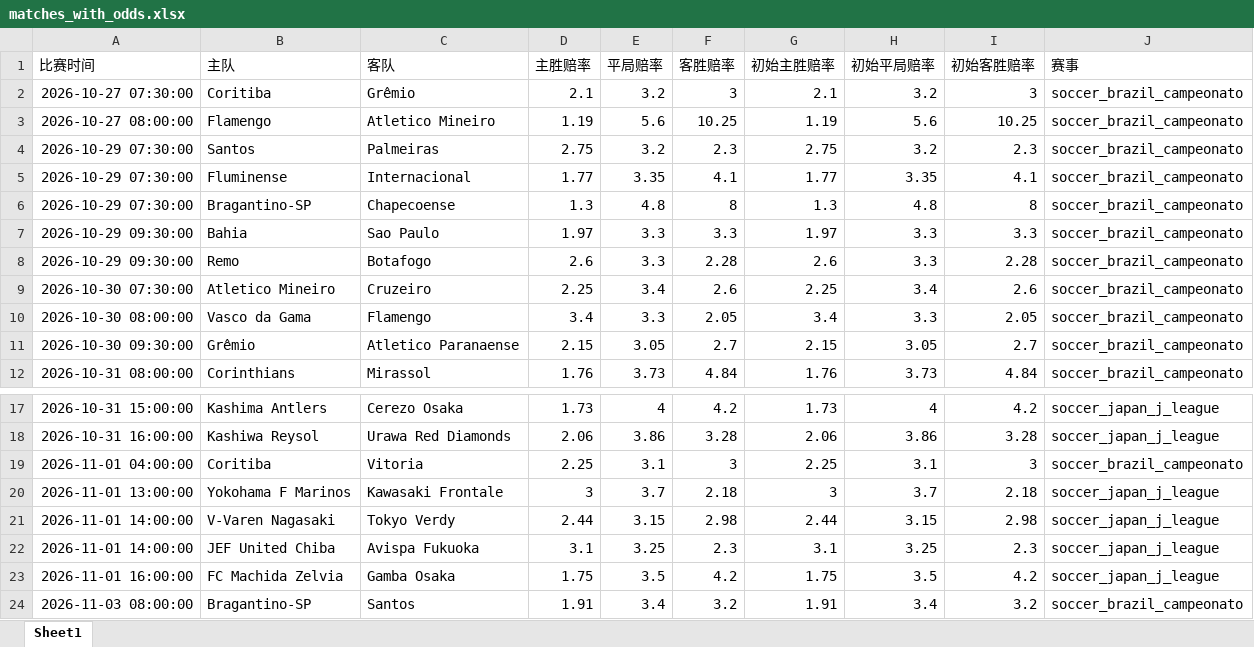
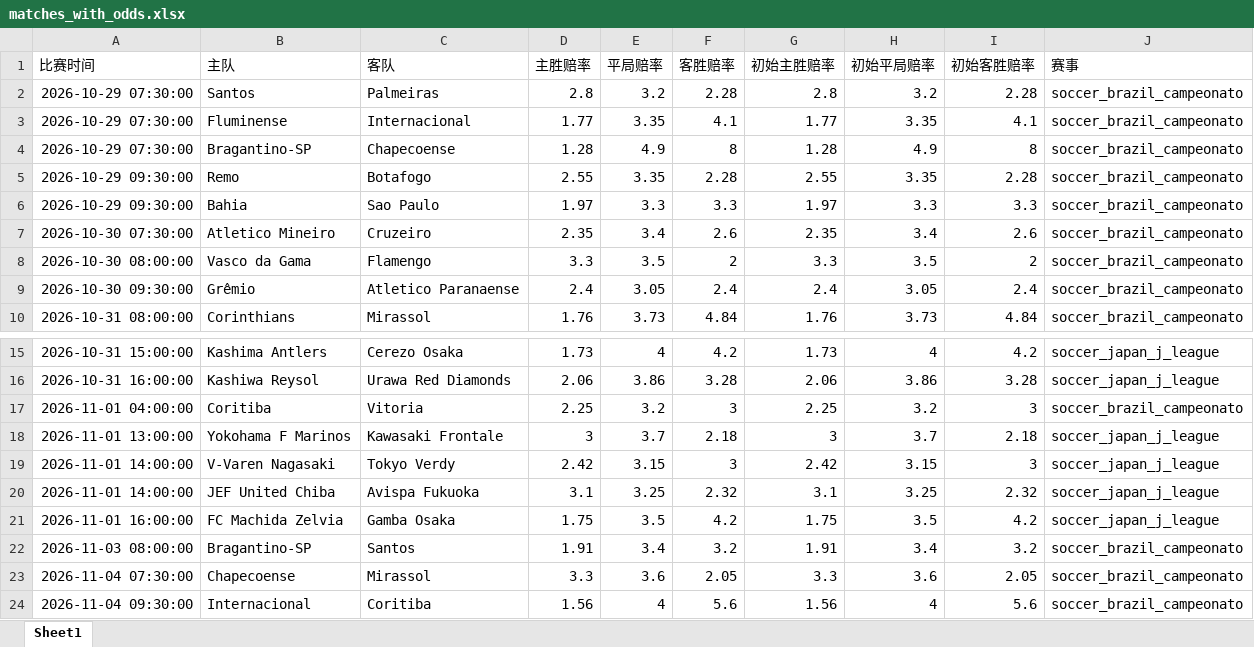
Before and after one commit to mynametengfei-coder/football_model, an Excel workbook: matches_with_odds.xlsx, sheet Sheet1, drawn as a sheet; only a part is shown, gaps mark what is left out; the shorter side is filled out with more unchanged rows; values as stored, in another font and other column widths than the file's, no borders; removed rows and columns are numbered as before the commit, all else as after; the diff covers the shown part only; the diff names each change by its address in the sheet, - before the commit and + after, or states it on an @@ line.

```diff
--- a/matches_with_odds.xlsx (sheet Sheet1)
+++ b/matches_with_odds.xlsx (sheet Sheet1)
-row 2: 2026-10-27 07:30:00 | Coritiba | Grêmio | 2.1 | 3.2 | 3 | 2.1 | 3.2 | 3 | soccer_brazil_campeonato
-row 3: 2026-10-27 08:00:00 | Flamengo | Atletico Mineiro | 1.19 | 5.6 | 10.25 | 1.19 | 5.6 | 10.25 | soccer_brazil_campeonato
-D2 (主胜赔率): 2.75
+D2 (主胜赔率): 2.8
-F2 (客胜赔率): 2.3
+F2 (客胜赔率): 2.28
-G2 (初始主胜赔率): 2.75
+G2 (初始主胜赔率): 2.8
-I2 (初始客胜赔率): 2.3
+I2 (初始客胜赔率): 2.28
-D4 (主胜赔率): 1.3
+D4 (主胜赔率): 1.28
-E4 (平局赔率): 4.8
+E4 (平局赔率): 4.9
-G4 (初始主胜赔率): 1.3
+G4 (初始主胜赔率): 1.28
-H4 (初始平局赔率): 4.8
+H4 (初始平局赔率): 4.9
+row 5: 2026-10-29 09:30:00 | Remo | Botafogo | 2.55 | 3.35 | 2.28 | 2.55 | 3.35 | 2.28 | soccer_brazil_campeonato
-row 8: 2026-10-29 09:30:00 | Remo | Botafogo | 2.6 | 3.3 | 2.28 | 2.6 | 3.3 | 2.28 | soccer_brazil_campeonato
-D7 (主胜赔率): 2.25
+D7 (主胜赔率): 2.35
-G7 (初始主胜赔率): 2.25
+G7 (初始主胜赔率): 2.35
-D8 (主胜赔率): 3.4
+D8 (主胜赔率): 3.3
-E8 (平局赔率): 3.3
+E8 (平局赔率): 3.5
-F8 (客胜赔率): 2.05
+F8 (客胜赔率): 2
-G8 (初始主胜赔率): 3.4
+G8 (初始主胜赔率): 3.3
-H8 (初始平局赔率): 3.3
+H8 (初始平局赔率): 3.5
-I8 (初始客胜赔率): 2.05
+I8 (初始客胜赔率): 2
-D9 (主胜赔率): 2.15
+D9 (主胜赔率): 2.4
-F9 (客胜赔率): 2.7
+F9 (客胜赔率): 2.4
-G9 (初始主胜赔率): 2.15
+G9 (初始主胜赔率): 2.4
-I9 (初始客胜赔率): 2.7
+I9 (初始客胜赔率): 2.4
-E17 (平局赔率): 3.1
+E17 (平局赔率): 3.2
-H17 (初始平局赔率): 3.1
+H17 (初始平局赔率): 3.2
-D19 (主胜赔率): 2.44
+D19 (主胜赔率): 2.42
-F19 (客胜赔率): 2.98
+F19 (客胜赔率): 3
-G19 (初始主胜赔率): 2.44
+G19 (初始主胜赔率): 2.42
-I19 (初始客胜赔率): 2.98
+I19 (初始客胜赔率): 3
-F20 (客胜赔率): 2.3
+F20 (客胜赔率): 2.32
-I20 (初始客胜赔率): 2.3
+I20 (初始客胜赔率): 2.32
```
Also changed, not shown: 4 edited cells elsewhere in this sheet, odds_history.xlsx.
